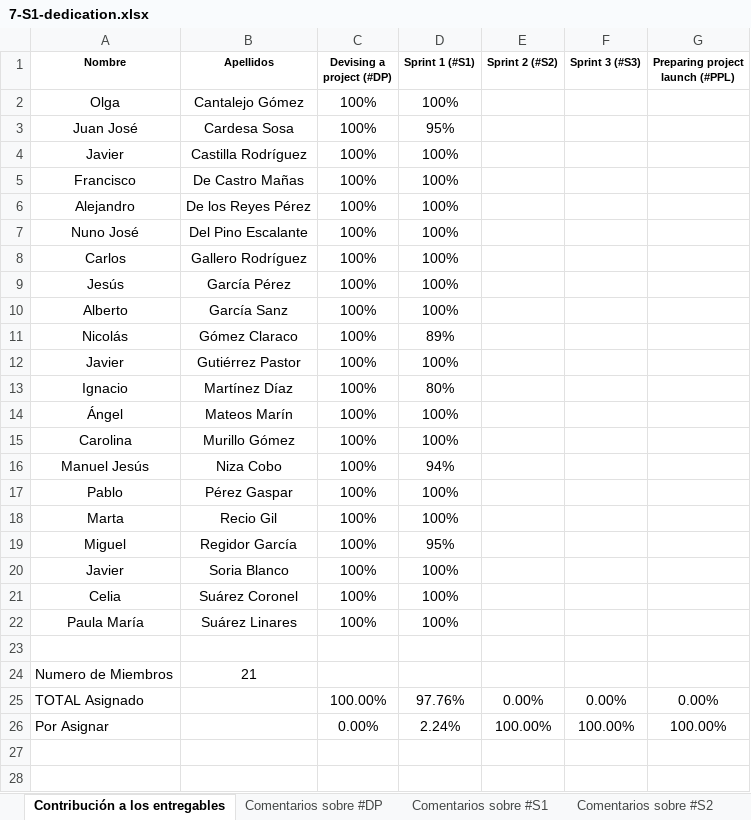
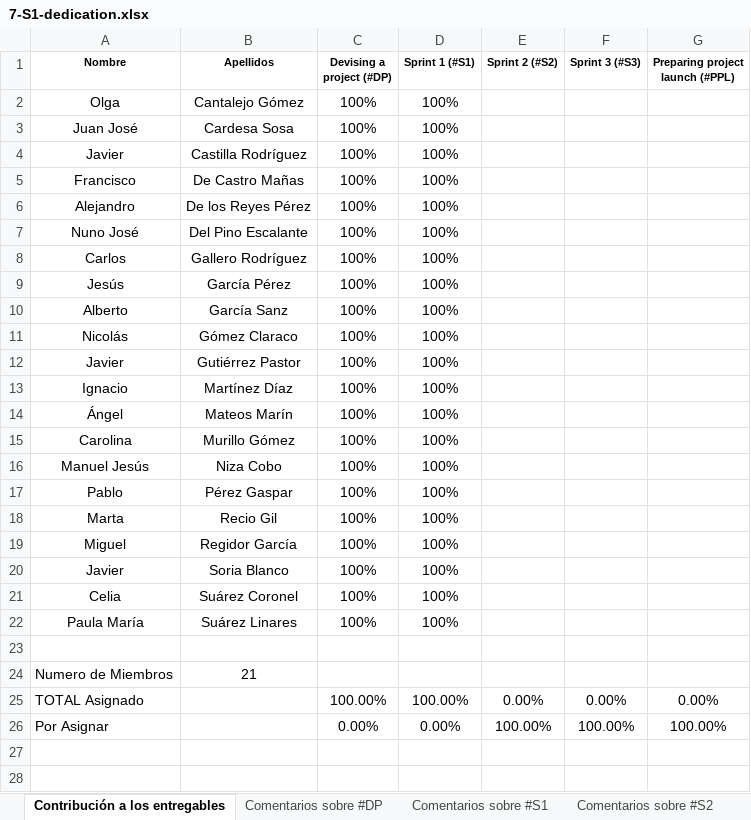
Before and after one commit to ispp-g7-nexus/7-NexUS, an Excel workbook: docs/S1/dedication/7-S1-dedication.xlsx, sheet Contribución a los entregables, drawn as a sheet; only a part is shown; values as stored, in another font and other column widths than the file's, no borders; conditional formats not drawn; the diff names each change by its address in the sheet, - before the commit and + after, or states it on an @@ line.

Commit message:
docs: change doc

```diff
--- a/docs/S1/dedication/7-S1-dedication.xlsx (sheet Contribución a los entregables)
+++ b/docs/S1/dedication/7-S1-dedication.xlsx (sheet Contribución a los entregables)
-D3 (Sprint 1 (#S1)): 95%
+D3 (Sprint 1 (#S1)): 100%
-D11 (Sprint 1 (#S1)): 89%
+D11 (Sprint 1 (#S1)): 100%
-D13 (Sprint 1 (#S1)): 80%
+D13 (Sprint 1 (#S1)): 100%
-D16 (Sprint 1 (#S1)): 94%
+D16 (Sprint 1 (#S1)): 100%
-D19 (Sprint 1 (#S1)): 95%
+D19 (Sprint 1 (#S1)): 100%
-D25 (Sprint 1 (#S1)): 97.76%
+D25 (Sprint 1 (#S1)): 100.00%
-D26 (Sprint 1 (#S1)): 2.24%
+D26 (Sprint 1 (#S1)): 0.00%
```
